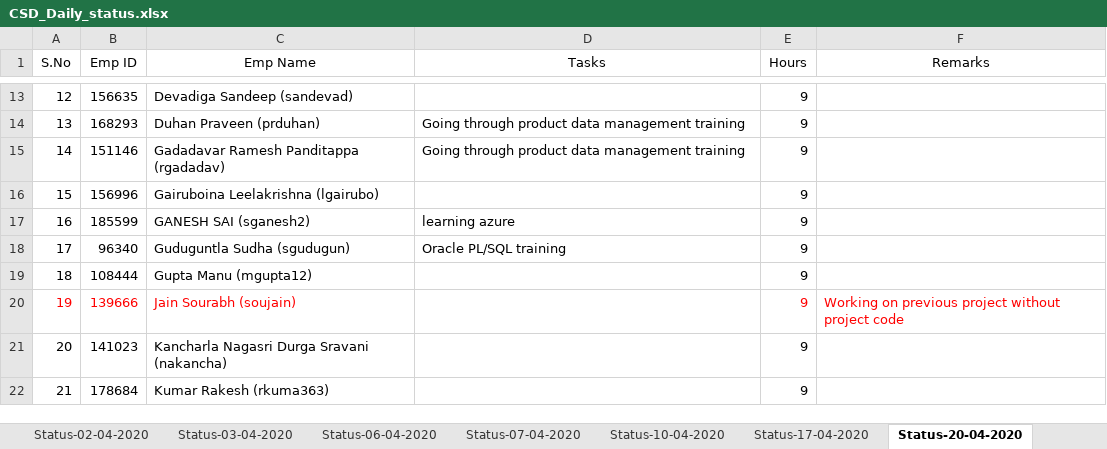
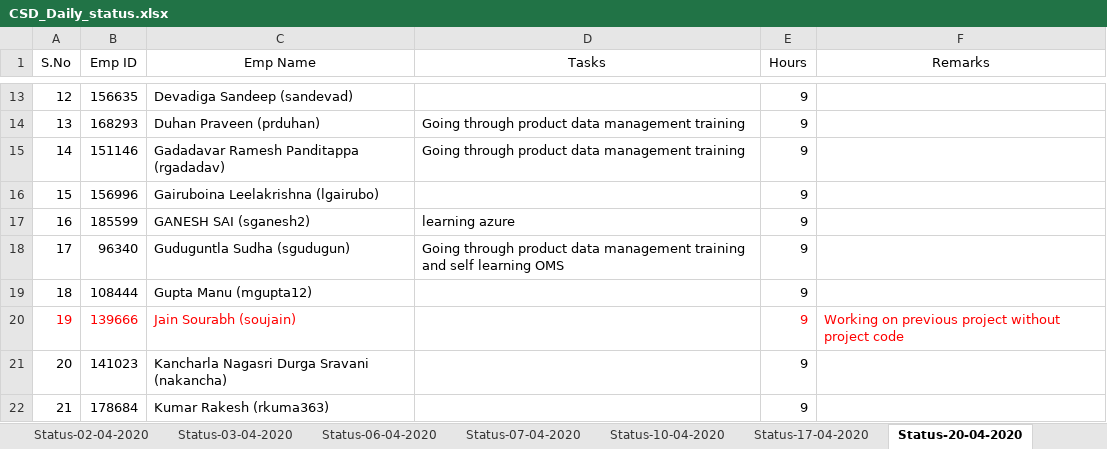
Before and after one commit to paruchurup/bench_status, an Excel workbook: CSD_Daily_status.xlsx, sheet Status-20-04-2020, drawn as a sheet; only a part is shown, gaps mark what is left out; values as stored, in another font and other column widths than the file's, no borders; the diff names each change by its address in the sheet, - before the commit and + after, or states it on an @@ line.

Commit message:
Status Updated

```diff
--- a/CSD_Daily_status.xlsx (sheet Status-20-04-2020)
+++ b/CSD_Daily_status.xlsx (sheet Status-20-04-2020)
-D18 (Tasks): Oracle PL/SQL training
+D18 (Tasks): Going through product data management training and self learning OMS
```
